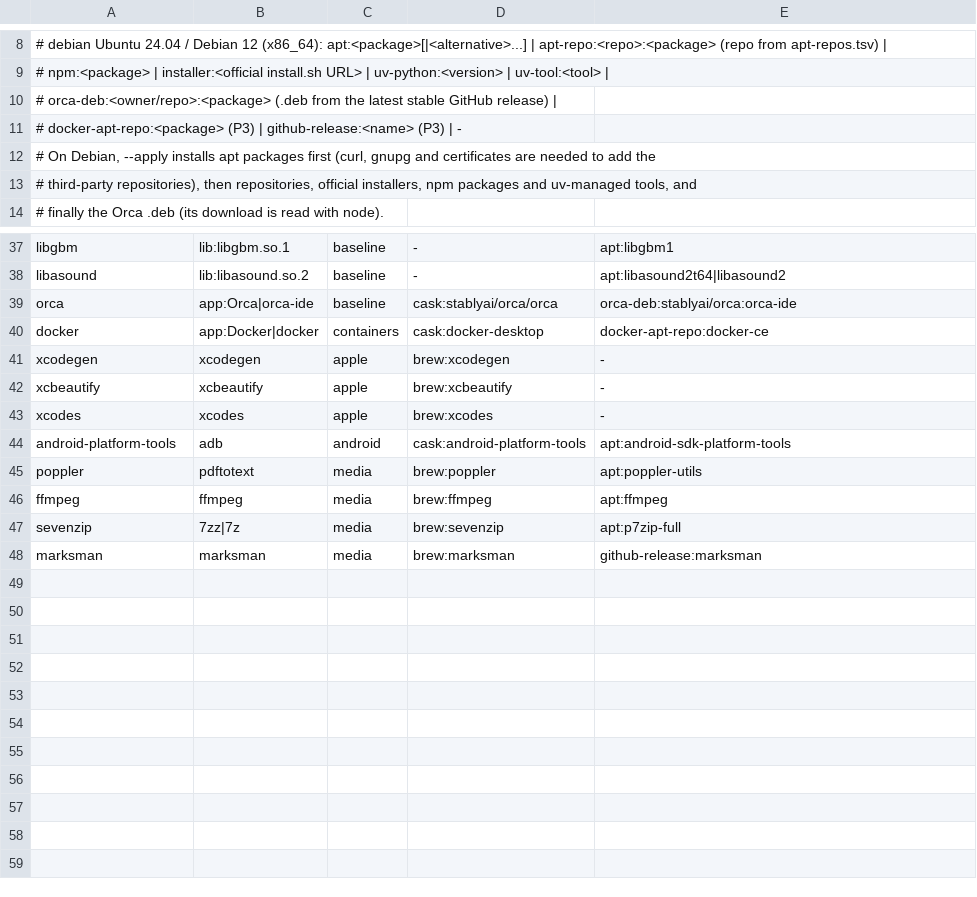
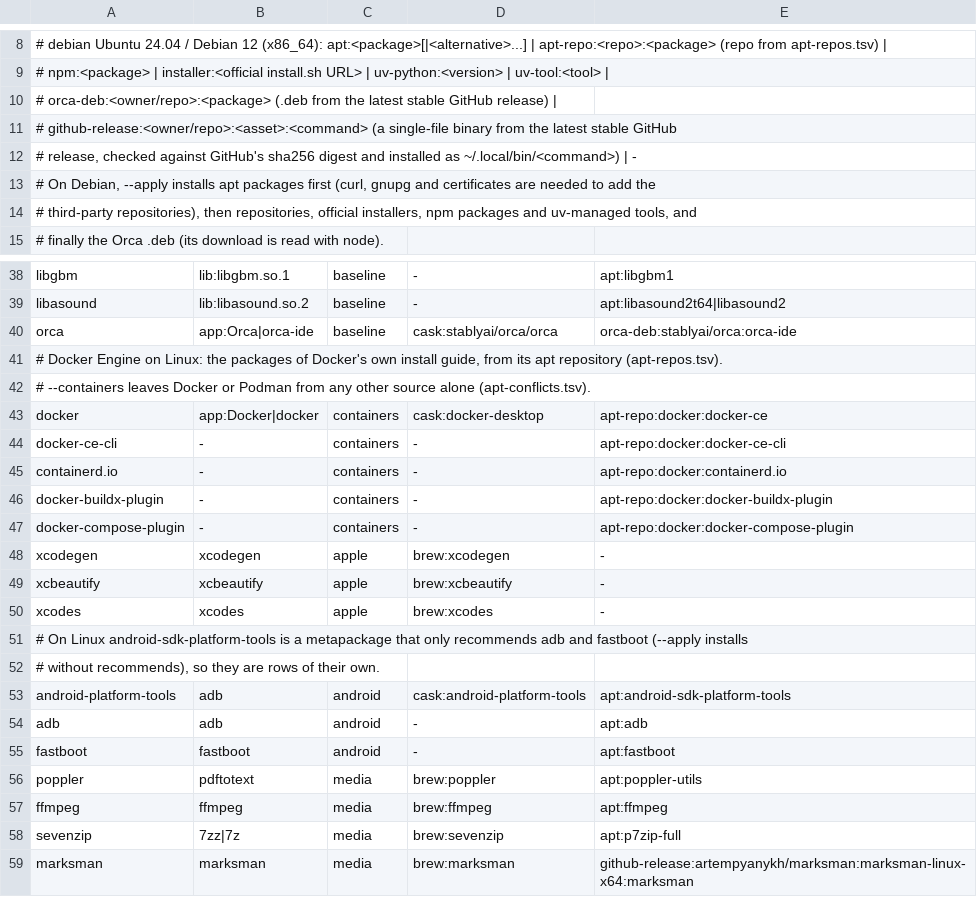
Before and after one commit to vzxxbacq/orca-setup, a TSV file: manifest/baseline.tsv, drawn as a sheet; only a part is shown, gaps mark what is left out.

```diff
--- a/manifest/baseline.tsv
+++ b/manifest/baseline.tsv
@@ -10,3 +10,4 @@
 #           orca-deb:<owner/repo>:<package> (.deb from the latest stable GitHub release) |
-#           docker-apt-repo:<package> (P3) | github-release:<name> (P3) | -
+#           github-release:<owner/repo>:<asset>:<command> (a single-file binary from the latest stable GitHub
+#           release, checked against GitHub's sha256 digest and installed as ~/.local/bin/<command>) | -
 # On Debian, --apply installs apt packages first (curl, gnupg and certificates are needed to add the
@@ -39,3 +40,9 @@ libasound	lib:libasound.so.2	baseline	-	apt:libasound2t64|libasound2
 orca	app:Orca|orca-ide	baseline	cask:stablyai/orca/orca	orca-deb:stablyai/orca:orca-ide
-docker	app:Docker|docker	containers	cask:docker-desktop	docker-apt-repo:docker-ce
+# Docker Engine on Linux: the packages of Docker's own install guide, from its apt repository (apt-repos.tsv).
+# --containers leaves Docker or Podman from any other source alone (apt-conflicts.tsv).
+docker	app:Docker|docker	containers	cask:docker-desktop	apt-repo:docker:docker-ce
+docker-ce-cli	-	containers	-	apt-repo:docker:docker-ce-cli
+containerd.io	-	containers	-	apt-repo:docker:containerd.io
+docker-buildx-plugin	-	containers	-	apt-repo:docker:docker-buildx-plugin
+docker-compose-plugin	-	containers	-	apt-repo:docker:docker-compose-plugin
 xcodegen	xcodegen	apple	brew:xcodegen	-
@@ -43,3 +50,7 @@ xcbeautify	xcbeautify	apple	brew:xcbeautify	-
 xcodes	xcodes	apple	brew:xcodes	-
+# On Linux android-sdk-platform-tools is a metapackage that only recommends adb and fastboot (--apply installs
+# without recommends), so they are rows of their own.
 android-platform-tools	adb	android	cask:android-platform-tools	apt:android-sdk-platform-tools
+adb	adb	android	-	apt:adb
+fastboot	fastboot	android	-	apt:fastboot
 poppler	pdftotext	media	brew:poppler	apt:poppler-utils
@@ -47,2 +58,2 @@ ffmpeg	ffmpeg	media	brew:ffmpeg	apt:ffmpeg
 sevenzip	7zz|7z	media	brew:sevenzip	apt:p7zip-full
-marksman	marksman	media	brew:marksman	github-release:marksman
+marksman	marksman	media	brew:marksman	github-release:artempyanykh/marksman:marksman-linux-x64:marksman
```
Also changed, not shown: manifest/apt-repos.tsv, 22 other files.
